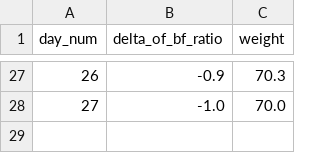
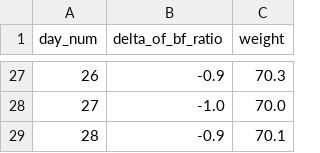
Before and after one commit to caoxuCarlos/caoxuCarlos.github.io, a CSV file: body_tracker/programs/cx_body_data.csv, drawn as a sheet; only a part is shown, gaps mark what is left out; the diff names each change by its address in the sheet, - before the commit and + after, or states it on an @@ line.

Commit message:
Update body data.

```diff
--- a/body_tracker/programs/cx_body_data.csv
+++ b/body_tracker/programs/cx_body_data.csv
+row 29: 28 | -0.9 | 70.1
```
Also changed, not shown: 4 other files.
